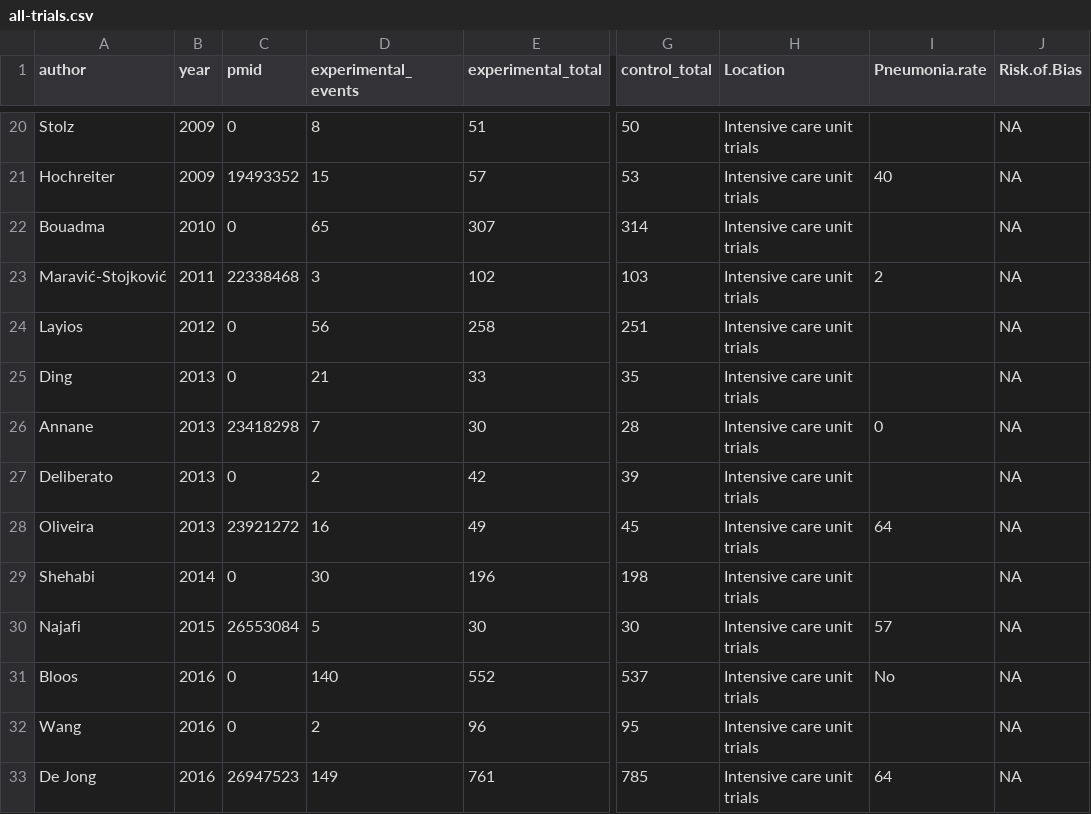
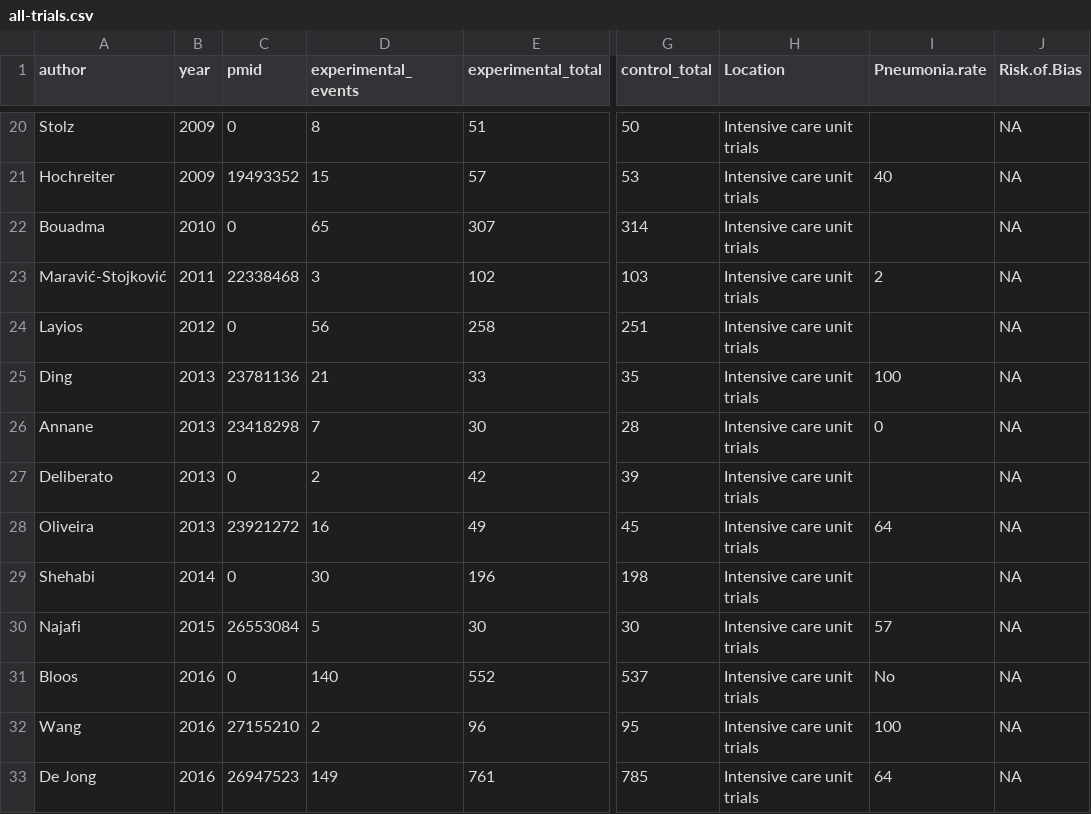
Before and after one commit to openMetaAnalysis/Lower-respiratory-tract-infection-treatment-guided-by-procalcitonin, a CSV file: files/data/all-trials.csv, drawn as a sheet; only a part is shown, gaps mark what is left out; the diff names each change by its address in the sheet, - before the commit and + after, or states it on an @@ line.

Commit message:
Update all-trials.csv

```diff
--- a/files/data/all-trials.csv
+++ b/files/data/all-trials.csv
-C25 (pmid): 0
+C25 (pmid): 23781136
-I25 (Pneumonia.rate): (empty)
+I25 (Pneumonia.rate): 100
-C32 (pmid): 0
+C32 (pmid): 27155210
-I32 (Pneumonia.rate): (empty)
+I32 (Pneumonia.rate): 100
```
